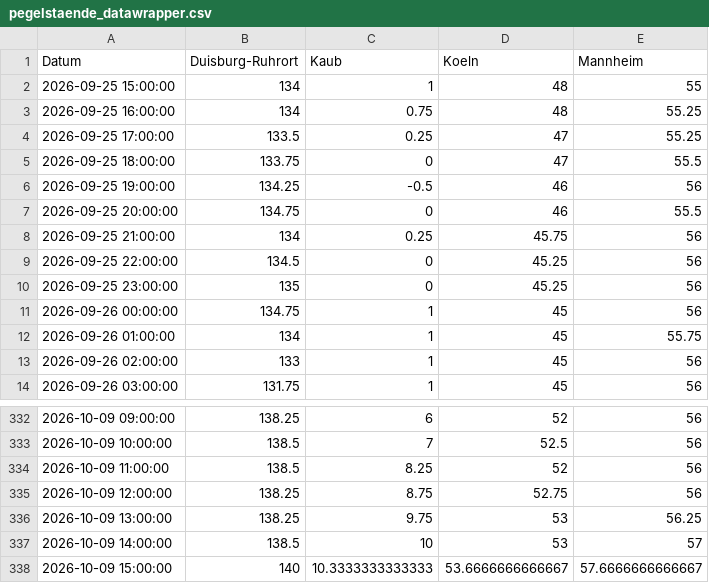
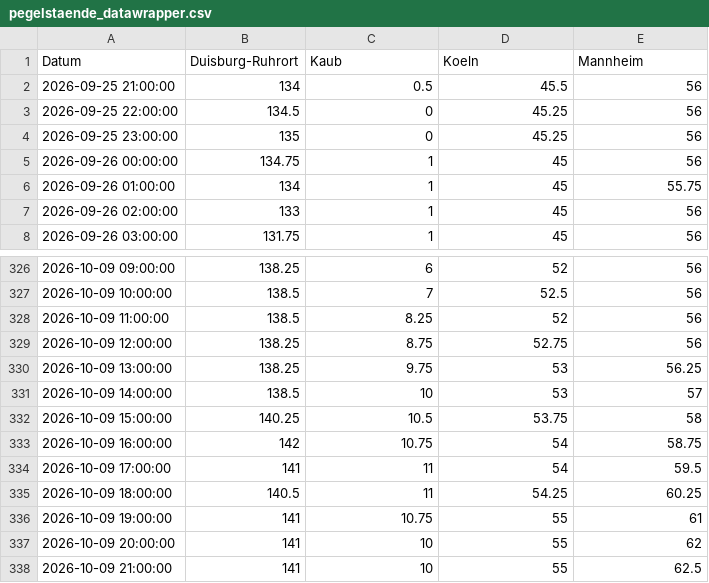
Before and after one commit to robjrentrop/pegelstaende_rhein, a CSV file: pegelstaende_datawrapper.csv, drawn as a sheet; only a part is shown, gaps mark what is left out.

```diff
--- a/pegelstaende_datawrapper.csv
+++ b/pegelstaende_datawrapper.csv
@@ -1,9 +1,3 @@
 "Datum","Duisburg-Ruhrort","Kaub","Koeln","Mannheim"
-"2026-09-25 15:00:00",134,1,48,55
-"2026-09-25 16:00:00",134,0.75,48,55.25
-"2026-09-25 17:00:00",133.5,0.25,47,55.25
-"2026-09-25 18:00:00",133.75,0,47,55.5
-"2026-09-25 19:00:00",134.25,-0.5,46,56
-"2026-09-25 20:00:00",134.75,0,46,55.5
-"2026-09-25 21:00:00",134,0.25,45.75,56
+"2026-09-25 21:00:00",134,0.5,45.5,56
 "2026-09-25 22:00:00",134.5,0,45.25,56
@@ -337,2 +331,8 @@
 "2026-10-09 14:00:00",138.5,10,53,57
-"2026-10-09 15:00:00",140,10.3333333333333,53.6666666666667,57.6666666666667
+"2026-10-09 15:00:00",140.25,10.5,53.75,58
+"2026-10-09 16:00:00",142,10.75,54,58.75
+"2026-10-09 17:00:00",141,11,54,59.5
+"2026-10-09 18:00:00",140.5,11,54.25,60.25
+"2026-10-09 19:00:00",141,10.75,55,61
+"2026-10-09 20:00:00",141,10,55,62
+"2026-10-09 21:00:00",141,10,55,62.5
```
